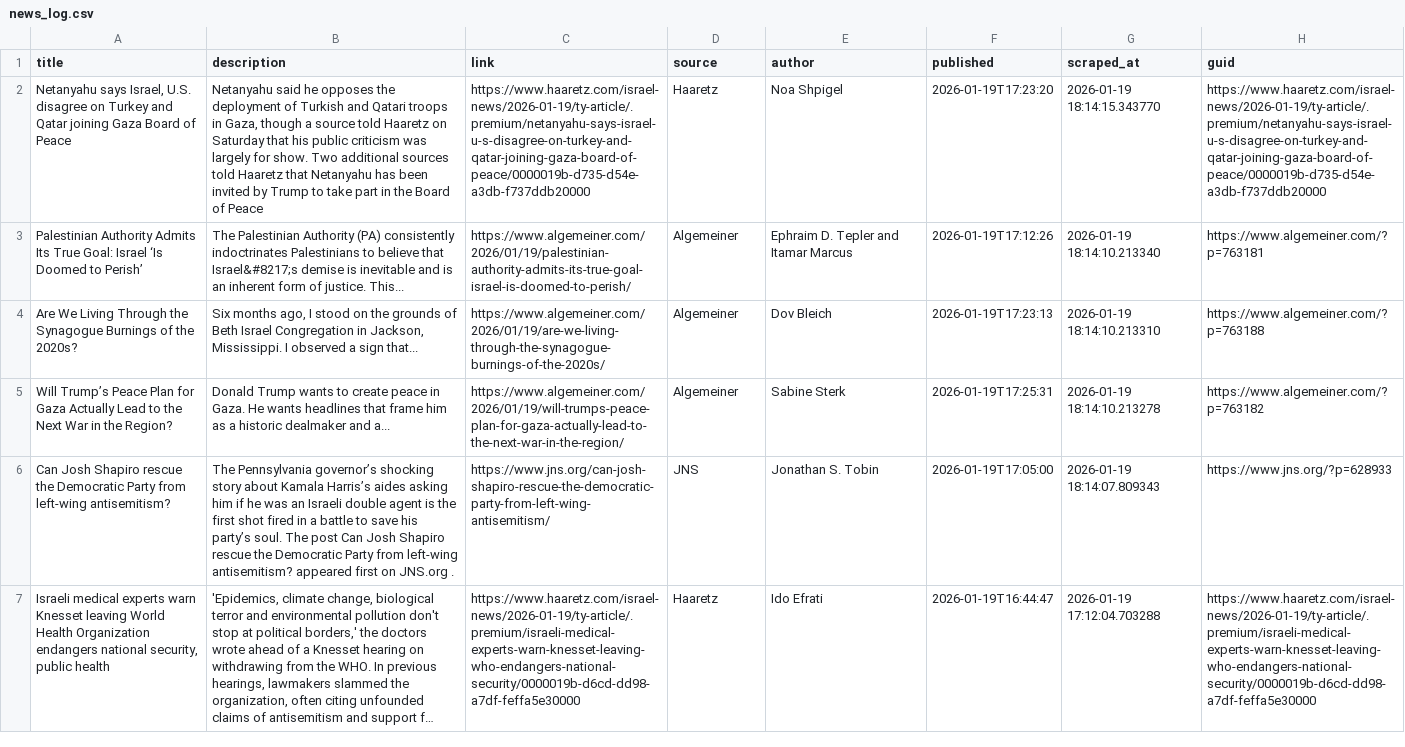
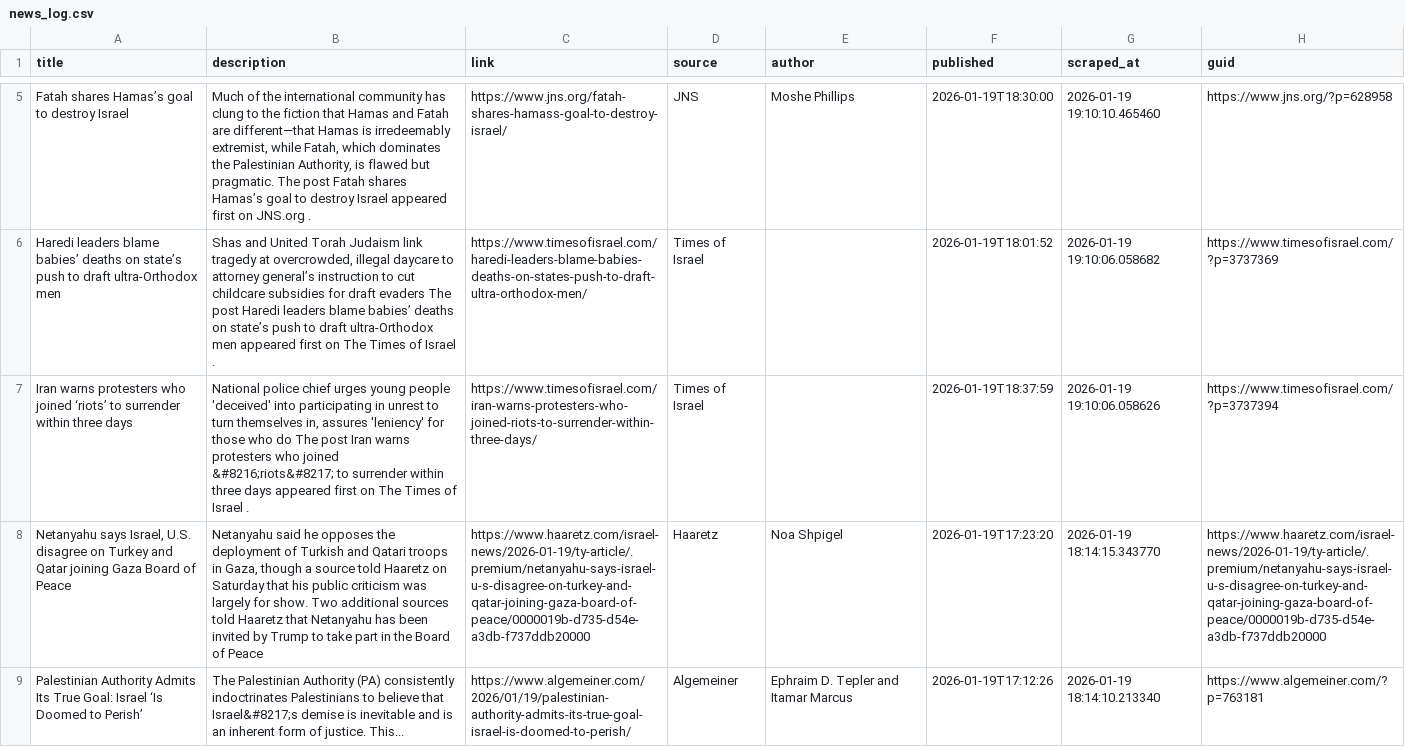
Before and after one commit to jballhalla/jewish-studies-feed, a CSV file: data/memory/news_log.csv, drawn as a sheet; only a part is shown, gaps mark what is left out; the shorter side is filled out with more unchanged rows; long unchanged cells end in …; the diff covers the shown part only; the diff names each change by its address in the sheet, - before the commit and + after, or states it on an @@ line.

```diff
--- a/data/memory/news_log.csv
+++ b/data/memory/news_log.csv
+row 5: Fatah shares Hamas’s goal to destroy Israel | Much of the international community has clung to the fiction that Hamas and Fatah are different—that Hamas is irredeemably extremist, while Fatah, which dominates the Palestinian Authority, is flawed but pragmatic. The post Fatah shares Hamas’s goal to destroy Israel appeared first on JNS.org . | https://www.jns.org/fatah-shares-hamass-goal-to-destroy-israel/ | JNS | Moshe Phillips | 2026-01-19T18:30:00 | 2026-01-19 19:10:10.465460 | https://www.jns.org/?p=628958
+row 6: Haredi leaders blame babies’ deaths on state’s push to draft ultra-Orthodox men | Shas and United Torah Judaism link tragedy at overcrowded, illegal daycare to attorney general’s instruction to cut childcare subsidies for draft evaders The post Haredi leaders blame babies’ deaths on state’s push to draft ultra-Orthodox men appeared first on The Times of Israel . | https://www.timesofisrael.com/haredi-leaders-blame-babies-deaths-on-states-push-to-draft-ultra-orthodox-men/ | Times of Israel |  | 2026-01-19T18:01:52 | 2026-01-19 19:10:06.058682 | https://www.timesofisrael.com/?p=3737369
+row 7: Iran warns protesters who joined ‘riots’ to surrender within three days | National police chief urges young people 'deceived' into participating in unrest to turn themselves in, assures 'leniency' for those who do The post Iran warns protesters who joined &#8216;riots&#8217; to surrender within three days appeared first on The Times of Israel . | https://www.timesofisrael.com/iran-warns-protesters-who-joined-riots-to-surrender-within-three-days/ | Times of Israel |  | 2026-01-19T18:37:59 | 2026-01-19 19:10:06.058626 | https://www.timesofisrael.com/?p=3737394
```
Also changed, not shown: 3 added rows elsewhere in this file.
